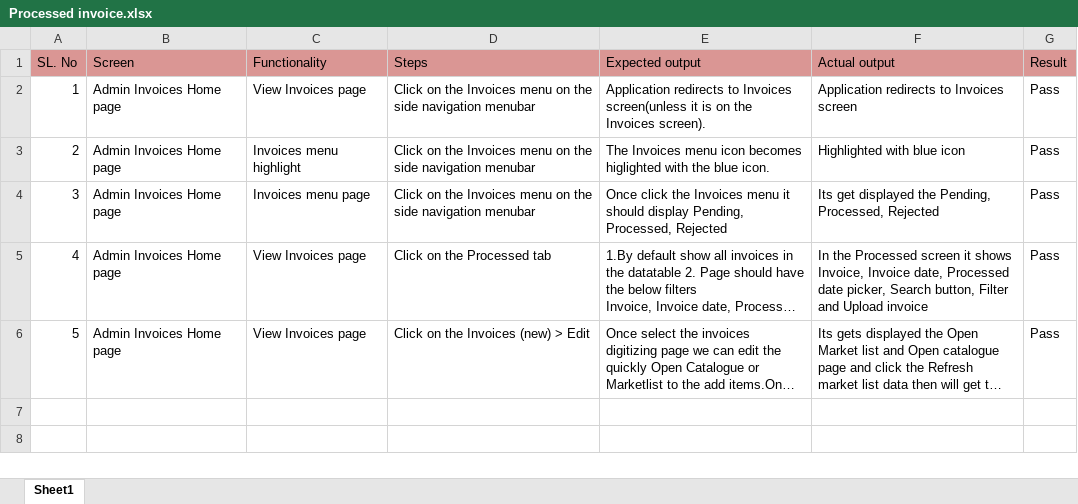
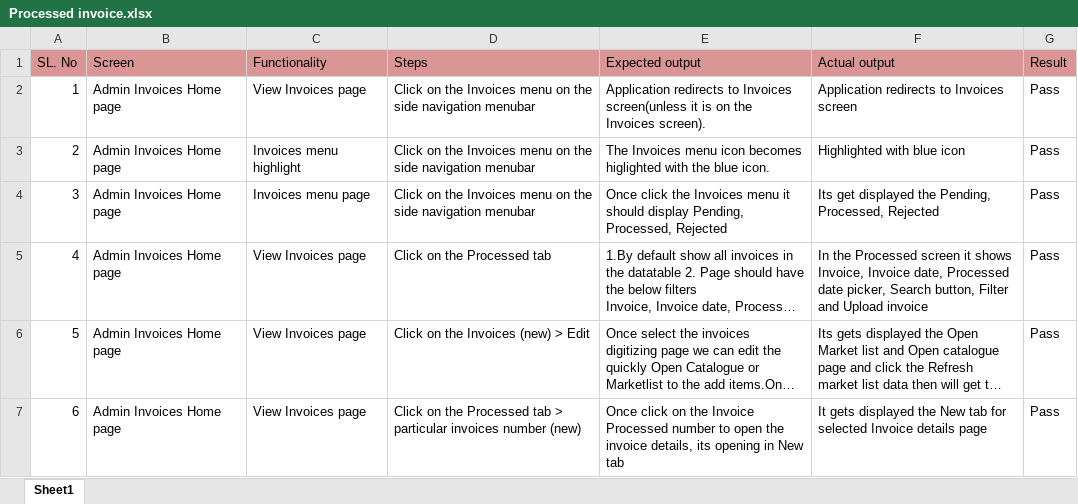
Before and after one commit to shwethazeemart/buyerautomation, an Excel workbook: Admin/Invoices/Manual testcases/Processed invoice.xlsx, sheet Sheet1, drawn as a sheet; long unchanged cells end in …; values as stored, in another font and other column widths than the file's, no borders; the diff names each change by its address in the sheet, - before the commit and + after, or states it on an @@ line.

```diff
--- a/Admin/Invoices/Manual testcases/Processed invoice.xlsx (sheet Sheet1)
+++ b/Admin/Invoices/Manual testcases/Processed invoice.xlsx (sheet Sheet1)
+row 7: 6 | Admin Invoices Home page | View Invoices page | Click on the Processed tab > particular invoices number (new) | Once click on the Invoice Processed number to open the invoice details, its opening in New tab | It gets displayed the New tab for selected Invoice details page | Pass
```
Also changed, not shown: Admin/Invoices/Manual testcases/Pending Invoice.xlsx, Admin/Suppliers/Manual testcases/Supplier lising page.xlsx, 3 other files.
